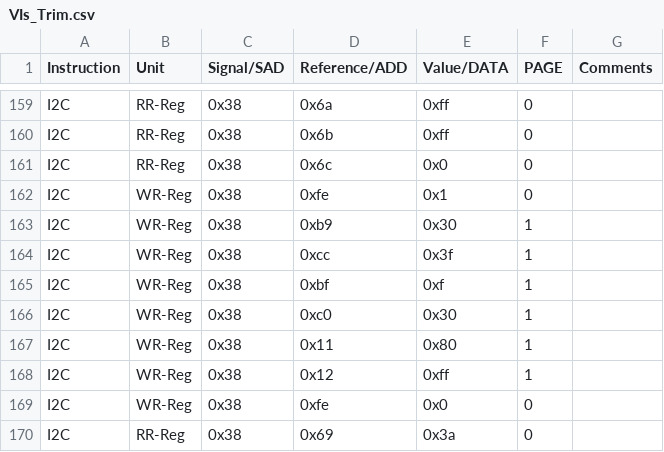
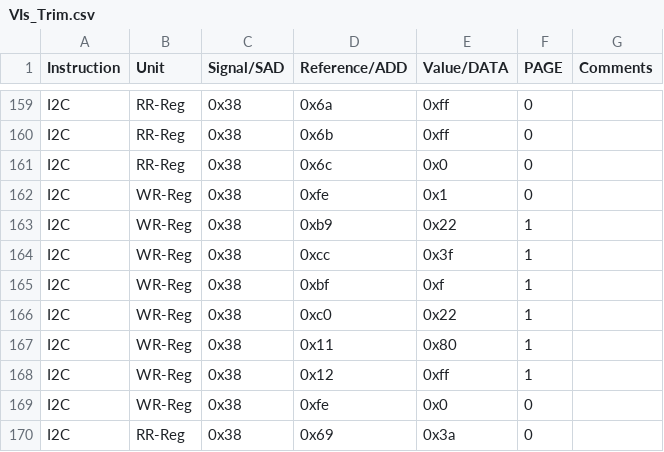
Before and after one commit to HarishKumarSedu/Aerodyne, a CSV file: Optim_Trims/ate/VIs_Trim.csv, drawn as a sheet; only a part is shown, gaps mark what is left out.

```diff
--- a/Optim_Trims/ate/VIs_Trim.csv
+++ b/Optim_Trims/ate/VIs_Trim.csv
@@ -162,6 +162,6 @@ I2C,RR-Reg,0x38,0x6c,0x0,0,
 I2C,WR-Reg,0x38,0xfe,0x1,0,
-I2C,WR-Reg,0x38,0xb9,0x30,1,
+I2C,WR-Reg,0x38,0xb9,0x22,1,
 I2C,WR-Reg,0x38,0xcc,0x3f,1,
 I2C,WR-Reg,0x38,0xbf,0xf,1,
-I2C,WR-Reg,0x38,0xc0,0x30,1,
+I2C,WR-Reg,0x38,0xc0,0x22,1,
 I2C,WR-Reg,0x38,0x11,0x80,1,
```
Also changed, not shown: 2 other files.
